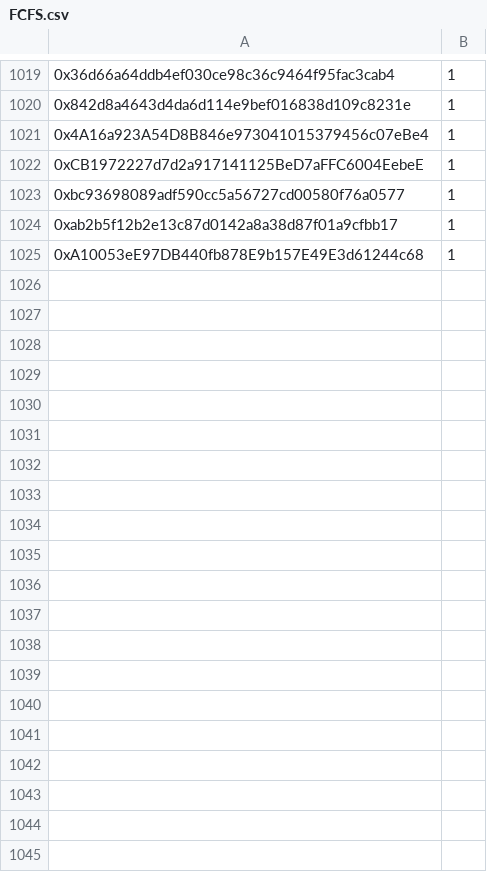
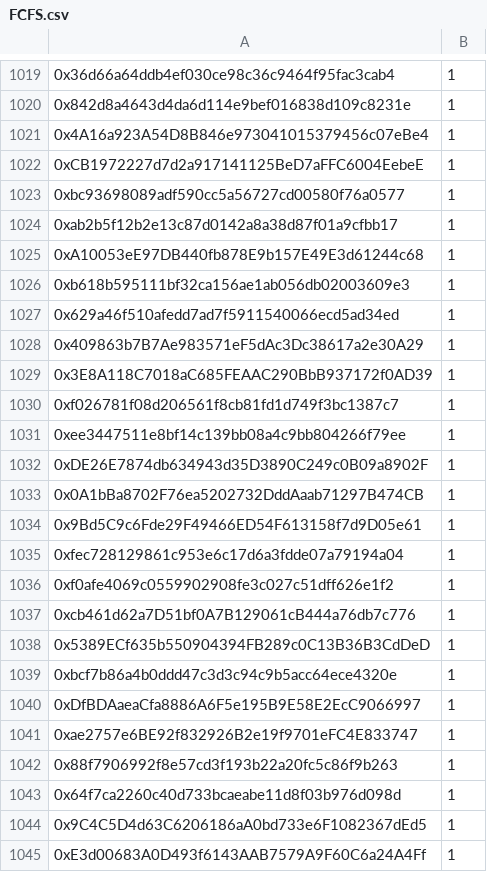
Before and after one commit to jesuzzback/drippp, a CSV file: data/FCFS.csv, drawn as a sheet; only a part is shown, gaps mark what is left out; the diff covers the shown part only; the diff names each change by its address in the sheet, - before the commit and + after, or states it on an @@ line.

Commit message:
Update FCFS.csv

```diff
--- a/data/FCFS.csv
+++ b/data/FCFS.csv
+row 1026: 0xb618b595111bf32ca156ae1ab056db02003609e3 | 1
+row 1027: 0x629a46f510afedd7ad7f5911540066ecd5ad34ed | 1
+row 1028: 0x409863b7B7Ae983571eF5dAc3Dc38617a2e30A29 | 1
+row 1029: 0x3E8A118C7018aC685FEAAC290BbB937172f0AD39 | 1
+row 1030: 0xf026781f08d206561f8cb81fd1d749f3bc1387c7 | 1
+row 1031: 0xee3447511e8bf14c139bb08a4c9bb804266f79ee | 1
+row 1032: 0xDE26E7874db634943d35D3890C249c0B09a8902F | 1
+row 1033: 0x0A1bBa8702F76ea5202732DddAaab71297B474CB | 1
+row 1034: 0x9Bd5C9c6Fde29F49466ED54F613158f7d9D05e61 | 1
+row 1035: 0xfec728129861c953e6c17d6a3fdde07a79194a04 | 1
+row 1036: 0xf0afe4069c0559902908fe3c027c51dff626e1f2 | 1
+row 1037: 0xcb461d62a7D51bf0A7B129061cB444a76db7c776 | 1
+row 1038: 0x5389ECf635b550904394FB289c0C13B36B3CdDeD | 1
+row 1039: 0xbcf7b86a4b0ddd47c3d3c94c9b5acc64ece4320e | 1
+row 1040: 0xDfBDAaeaCfa8886A6F5e195B9E58E2EcC9066997 | 1
+row 1041: 0xae2757e6BE92f832926B2e19f9701eFC4E833747 | 1
+row 1042: 0x88f7906992f8e57cd3f193b22a20fc5c86f9b263 | 1
+row 1043: 0x64f7ca2260c40d733bcaeabe11d8f03b976d098d | 1
+row 1044: 0x9C4C5D4d63C6206186aA0bd733e6F1082367dEd5 | 1
+row 1045: 0xE3d00683A0D493f6143AAB7579A9F60C6a24A4Ff | 1
```
Also changed, not shown: 14 added rows elsewhere in this file.
